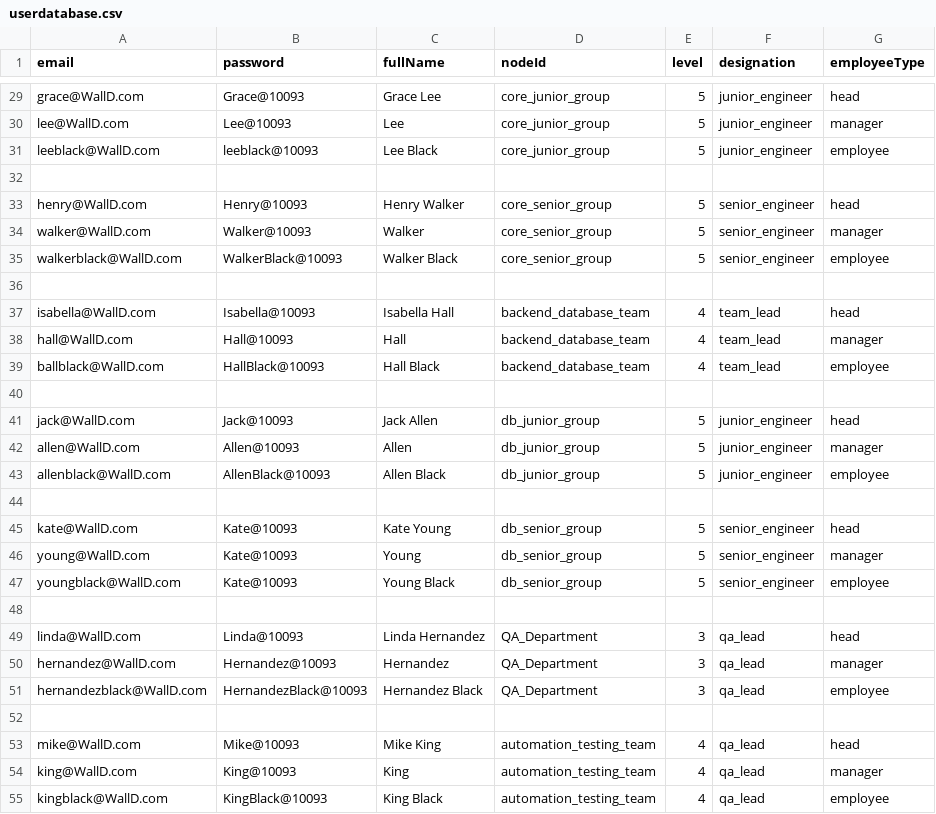
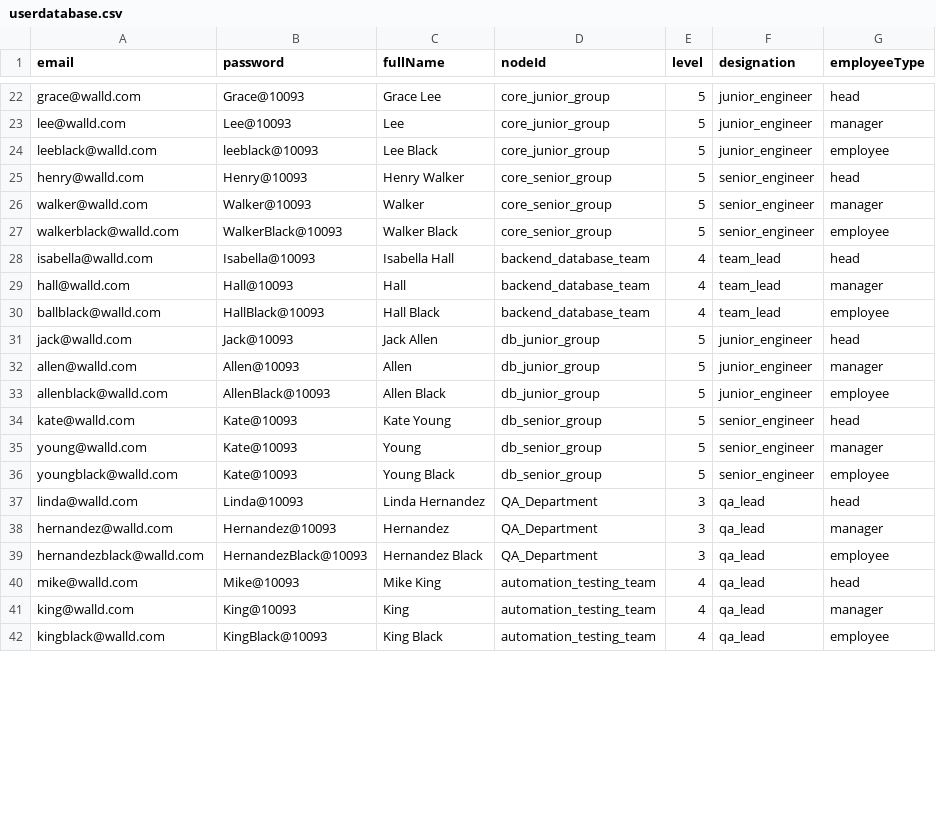
Before and after one commit to mrJSK/walld_flutter, a CSV file: userdatabase.csv, drawn as a sheet; only a part is shown, gaps mark what is left out; removed rows and columns are numbered as before the commit, all else as after; the diff covers the shown part only; the diff names each change by its address in the sheet, - before the commit and + after, or states it on an @@ line.

```diff
--- a/userdatabase.csv
+++ b/userdatabase.csv
-A22 (email): grace@WallD.com
+A22 (email): grace@walld.com
-A23 (email): lee@WallD.com
+A23 (email): lee@walld.com
-A24 (email): leeblack@WallD.com
+A24 (email): leeblack@walld.com
-row 32: (empty)
-A25 (email): henry@WallD.com
+A25 (email): henry@walld.com
-A26 (email): walker@WallD.com
+A26 (email): walker@walld.com
-A27 (email): walkerblack@WallD.com
+A27 (email): walkerblack@walld.com
-row 36: (empty)
-A28 (email): isabella@WallD.com
+A28 (email): isabella@walld.com
-A29 (email): hall@WallD.com
+A29 (email): hall@walld.com
-A30 (email): ballblack@WallD.com
+A30 (email): ballblack@walld.com
-row 40: (empty)
-A31 (email): jack@WallD.com
+A31 (email): jack@walld.com
-A32 (email): allen@WallD.com
+A32 (email): allen@walld.com
-A33 (email): allenblack@WallD.com
+A33 (email): allenblack@walld.com
-row 44: (empty)
-A34 (email): kate@WallD.com
+A34 (email): kate@walld.com
-A35 (email): young@WallD.com
+A35 (email): young@walld.com
-A36 (email): youngblack@WallD.com
+A36 (email): youngblack@walld.com
-row 48: (empty)
-A37 (email): linda@WallD.com
+A37 (email): linda@walld.com
-A38 (email): hernandez@WallD.com
+A38 (email): hernandez@walld.com
-A39 (email): hernandezblack@WallD.com
+A39 (email): hernandezblack@walld.com
-row 52: (empty)
-A40 (email): mike@WallD.com
+A40 (email): mike@walld.com
-A41 (email): king@WallD.com
+A41 (email): king@walld.com
-A42 (email): kingblack@WallD.com
+A42 (email): kingblack@walld.com
```
Also changed, not shown: 10 removed rows and 29 edited cells elsewhere in this file, 3 other files.
